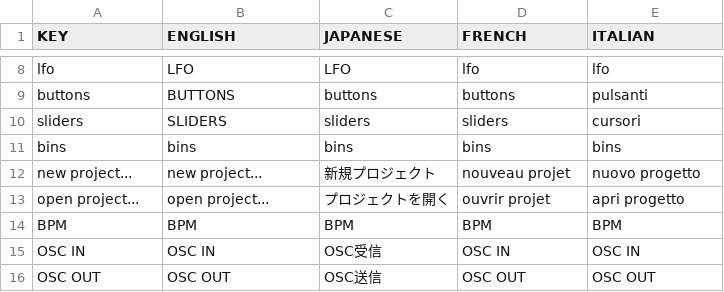
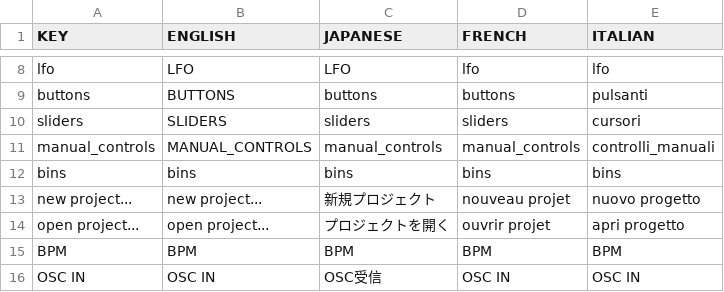
Before and after one commit to hvfrancesco/Duration, a CSV file: Duration/bin/data/languageFile.csv, drawn as a sheet; only a part is shown, gaps mark what is left out; the shorter side is filled out with more unchanged rows.

Commit message:
added generic manual controls track that provides 16 buttons and 8 sliders with customizable osc messages

```diff
--- a/Duration/bin/data/languageFile.csv
+++ b/Duration/bin/data/languageFile.csv
@@ -10,2 +10,3 @@ buttons,BUTTONS,buttons,buttons,pulsanti
 sliders,SLIDERS,sliders,sliders,cursori
+manual_controls,MANUAL_CONTROLS,manual_controls,manual_controls,controlli_manuali
 bins,bins,bins,bins,bins
```
Also changed, not shown: Duration/bin/data/languagefile.csv, 1 other file.
